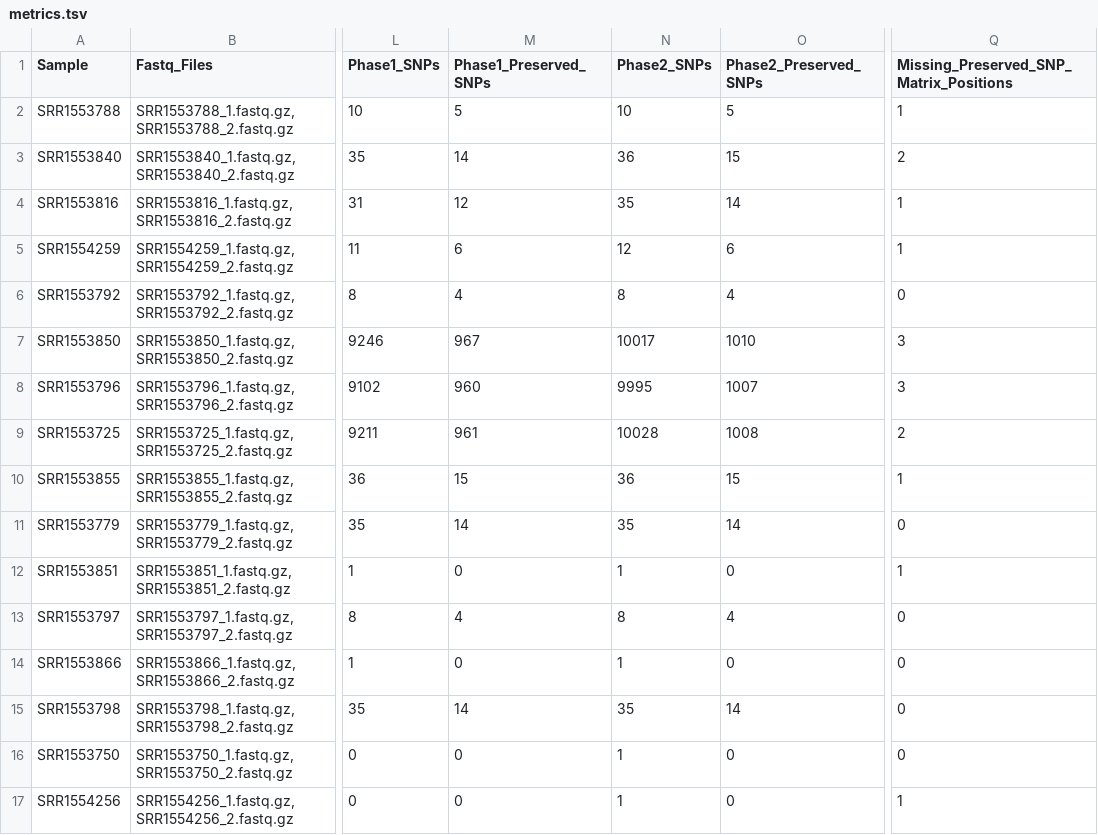
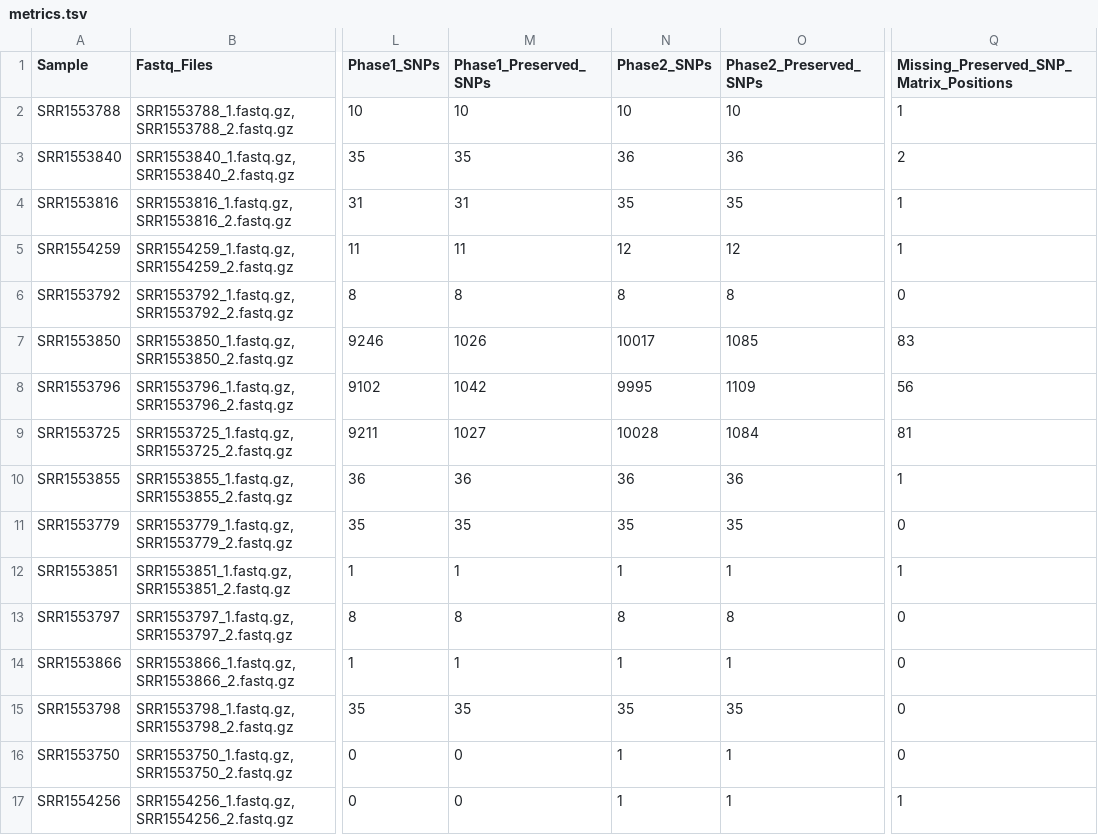
Before and after one commit to CFSAN-Biostatistics/snp-pipeline, a TSV file: snppipeline/data/listeriaExpectedResults/metrics.tsv, drawn as a sheet; only a part is shown, gaps mark what is left out; the diff covers the shown part only; the diff names each change by its address in the sheet, - before the commit and + after, or states it on an @@ line.

Commit message:
Dense regions are filtered from each sample independently of all the other samples.

```diff
--- a/snppipeline/data/listeriaExpectedResults/metrics.tsv
+++ b/snppipeline/data/listeriaExpectedResults/metrics.tsv
-M2 (Phase1_Preserved_SNPs): 5
+M2 (Phase1_Preserved_SNPs): 10
-O2 (Phase2_Preserved_SNPs): 5
+O2 (Phase2_Preserved_SNPs): 10
-M3 (Phase1_Preserved_SNPs): 14
+M3 (Phase1_Preserved_SNPs): 35
-O3 (Phase2_Preserved_SNPs): 15
+O3 (Phase2_Preserved_SNPs): 36
-M4 (Phase1_Preserved_SNPs): 12
+M4 (Phase1_Preserved_SNPs): 31
-O4 (Phase2_Preserved_SNPs): 14
+O4 (Phase2_Preserved_SNPs): 35
-M5 (Phase1_Preserved_SNPs): 6
+M5 (Phase1_Preserved_SNPs): 11
-O5 (Phase2_Preserved_SNPs): 6
+O5 (Phase2_Preserved_SNPs): 12
-M6 (Phase1_Preserved_SNPs): 4
+M6 (Phase1_Preserved_SNPs): 8
-O6 (Phase2_Preserved_SNPs): 4
+O6 (Phase2_Preserved_SNPs): 8
-M7 (Phase1_Preserved_SNPs): 967
+M7 (Phase1_Preserved_SNPs): 1026
-O7 (Phase2_Preserved_SNPs): 1010
+O7 (Phase2_Preserved_SNPs): 1085
-Q7: 3
+Q7: 83
-M8 (Phase1_Preserved_SNPs): 960
+M8 (Phase1_Preserved_SNPs): 1042
-O8 (Phase2_Preserved_SNPs): 1007
+O8 (Phase2_Preserved_SNPs): 1109
-Q8: 3
+Q8: 56
-M9 (Phase1_Preserved_SNPs): 961
+M9 (Phase1_Preserved_SNPs): 1027
-O9 (Phase2_Preserved_SNPs): 1008
+O9 (Phase2_Preserved_SNPs): 1084
-Q9: 2
+Q9: 81
-M10 (Phase1_Preserved_SNPs): 15
+M10 (Phase1_Preserved_SNPs): 36
-O10 (Phase2_Preserved_SNPs): 15
+O10 (Phase2_Preserved_SNPs): 36
-M11 (Phase1_Preserved_SNPs): 14
+M11 (Phase1_Preserved_SNPs): 35
-O11 (Phase2_Preserved_SNPs): 14
+O11 (Phase2_Preserved_SNPs): 35
-M12 (Phase1_Preserved_SNPs): 0
+M12 (Phase1_Preserved_SNPs): 1
-O12 (Phase2_Preserved_SNPs): 0
+O12 (Phase2_Preserved_SNPs): 1
-M13 (Phase1_Preserved_SNPs): 4
+M13 (Phase1_Preserved_SNPs): 8
-O13 (Phase2_Preserved_SNPs): 4
+O13 (Phase2_Preserved_SNPs): 8
-M14 (Phase1_Preserved_SNPs): 0
+M14 (Phase1_Preserved_SNPs): 1
-O14 (Phase2_Preserved_SNPs): 0
+O14 (Phase2_Preserved_SNPs): 1
-M15 (Phase1_Preserved_SNPs): 14
+M15 (Phase1_Preserved_SNPs): 35
-O15 (Phase2_Preserved_SNPs): 14
+O15 (Phase2_Preserved_SNPs): 35
-O16:O17 (Phase2_Preserved_SNPs): 0
+O16:O17 (Phase2_Preserved_SNPs): 1
```
Also changed, not shown: 67 edited cells elsewhere in this file, snppipeline/data/agonaExpectedResults/metrics.tsv, snppipeline/data/agonaExpectedResults/snp_distance_matrix_preserved.tsv, 48 other files.
